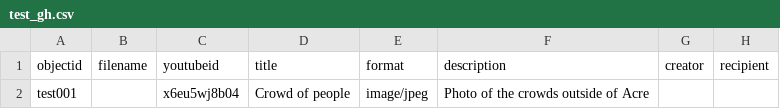
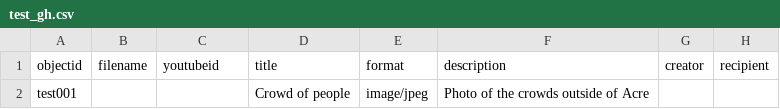
Before and after one commit to Wiseandrew80/TEST, a CSV file: _data/test_gh.csv, drawn as a sheet; only a part is shown; the diff names each change by its address in the sheet, - before the commit and + after, or states it on an @@ line.

Commit message:
Update test_gh.csv

```diff
--- a/_data/test_gh.csv
+++ b/_data/test_gh.csv
-C2 (youtubeid): x6eu5wj8b04
+C2 (youtubeid): (empty)
```
